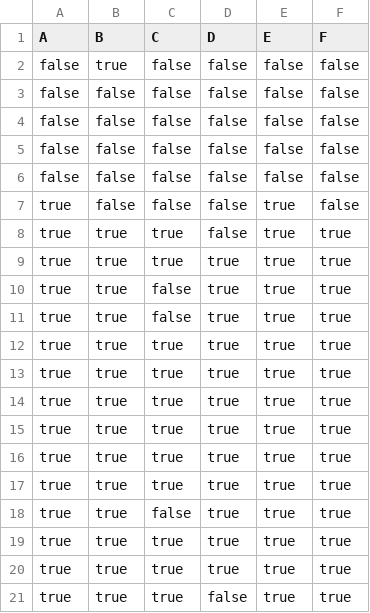
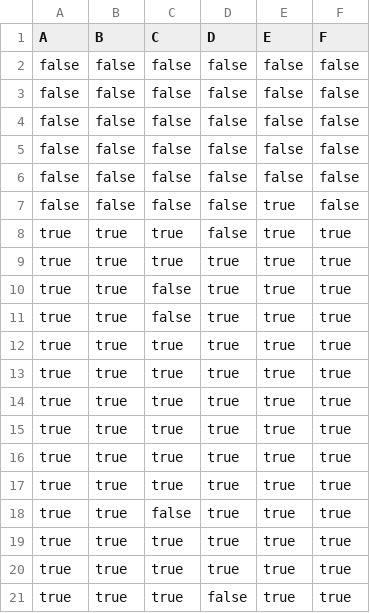
Before and after one commit to T-Atlas/EBU6304_G058_flight, a CSV file: data/csv/flightSeat/MH1234_2022-05-25.csv, drawn as a sheet.

```diff
--- a/data/csv/flightSeat/MH1234_2022-05-25.csv
+++ b/data/csv/flightSeat/MH1234_2022-05-25.csv
@@ -1,3 +1,2 @@
 A,B,C,D,E,F
-false,true,false,false,false,false
 false,false,false,false,false,false
@@ -6,3 +5,4 @@ false,false,false,false,false,false
 false,false,false,false,false,false
-true,false,false,false,true,false
+false,false,false,false,false,false
+false,false,false,false,true,false
 true,true,true,false,true,true
```
Also changed, not shown: data/csv/BoardingPass.csv, 2 other files.
